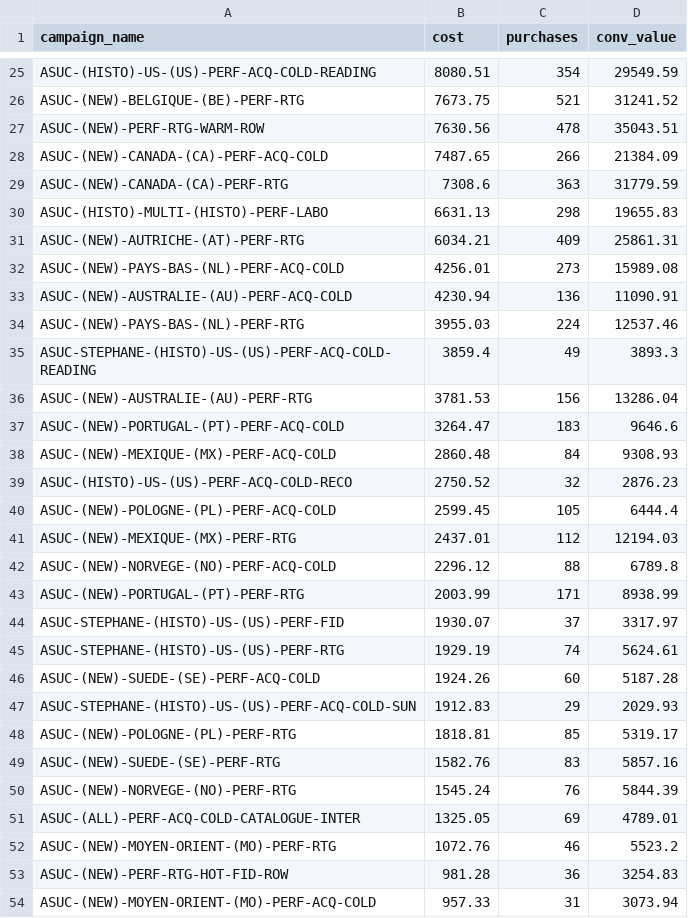
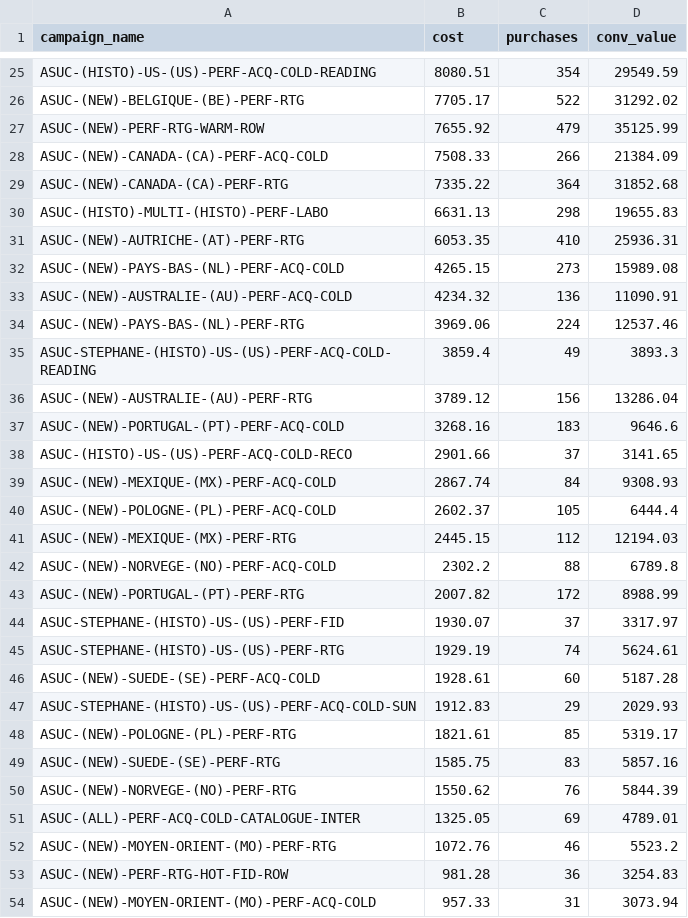
Before and after one commit to Martinbloblo/izipizi-creative-performance-dashboard, a CSV file: data_market_raw.csv, drawn as a sheet; only a part is shown, gaps mark what is left out; removed rows and columns are numbered as before the commit, all else as after; the diff covers the shown part only; the diff names each change by its address in the sheet, - before the commit and + after, or states it on an @@ line.

```diff
--- a/data_market_raw.csv
+++ b/data_market_raw.csv
-B26 (cost): 7673.75
+B26 (cost): 7705.17
-C26 (purchases): 521
+C26 (purchases): 522
-D26 (conv_value): 31241.52
+D26 (conv_value): 31292.02
-B27 (cost): 7630.56
+B27 (cost): 7655.92
-C27 (purchases): 478
+C27 (purchases): 479
-D27 (conv_value): 35043.51
+D27 (conv_value): 35125.99
-B28 (cost): 7487.65
+B28 (cost): 7508.33
-B29 (cost): 7308.6
+B29 (cost): 7335.22
-C29 (purchases): 363
+C29 (purchases): 364
-D29 (conv_value): 31779.59
+D29 (conv_value): 31852.68
-B31 (cost): 6034.21
+B31 (cost): 6053.35
-C31 (purchases): 409
+C31 (purchases): 410
-D31 (conv_value): 25861.31
+D31 (conv_value): 25936.31
-B32 (cost): 4256.01
+B32 (cost): 4265.15
-B33 (cost): 4230.94
+B33 (cost): 4234.32
-B34 (cost): 3955.03
+B34 (cost): 3969.06
-B36 (cost): 3781.53
+B36 (cost): 3789.12
-B37 (cost): 3264.47
+B37 (cost): 3268.16
+row 38: ASUC-(HISTO)-US-(US)-PERF-ACQ-COLD-RECO | 2901.66 | 37 | 3141.65
-B39 (cost): 2860.48
+B39 (cost): 2867.74
-row 39: ASUC-(HISTO)-US-(US)-PERF-ACQ-COLD-RECO | 2750.52 | 32 | 2876.23
-B40 (cost): 2599.45
+B40 (cost): 2602.37
-B41 (cost): 2437.01
+B41 (cost): 2445.15
-B42 (cost): 2296.12
+B42 (cost): 2302.2
-B43 (cost): 2003.99
+B43 (cost): 2007.82
-C43 (purchases): 171
+C43 (purchases): 172
-D43 (conv_value): 8938.99
+D43 (conv_value): 8988.99
-B46 (cost): 1924.26
+B46 (cost): 1928.61
-B48 (cost): 1818.81
+B48 (cost): 1821.61
-B49 (cost): 1582.76
+B49 (cost): 1585.75
-B50 (cost): 1545.24
+B50 (cost): 1550.62
```
Also changed, not shown: 71 edited cells elsewhere in this file, data_raw.csv, 5 other files.
